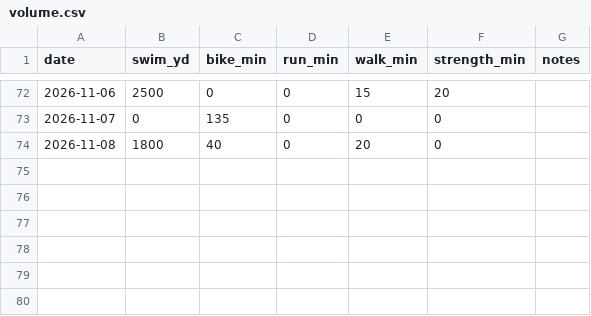
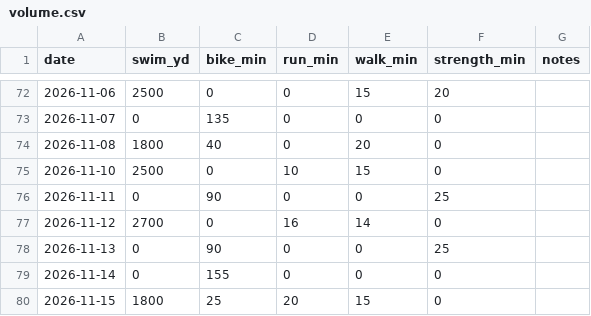
Before and after one commit to bjwxh/tri_sub60, a CSV file: data/volume.csv, drawn as a sheet; only a part is shown, gaps mark what is left out.

```diff
--- a/data/volume.csv
+++ b/data/volume.csv
@@ -74 +74,7 @@ date,swim_yd,bike_min,run_min,walk_min,strength_min,notes
 2026-11-08,1800,40,0,20,0,
+2026-11-10,2500,0,10,15,0,
+2026-11-11,0,90,0,0,25,
+2026-11-12,2700,0,16,14,0,
+2026-11-13,0,90,0,0,25,
+2026-11-14,0,155,0,0,0,
+2026-11-15,1800,25,20,15,0,
```
Also changed, not shown: 2 other files.
